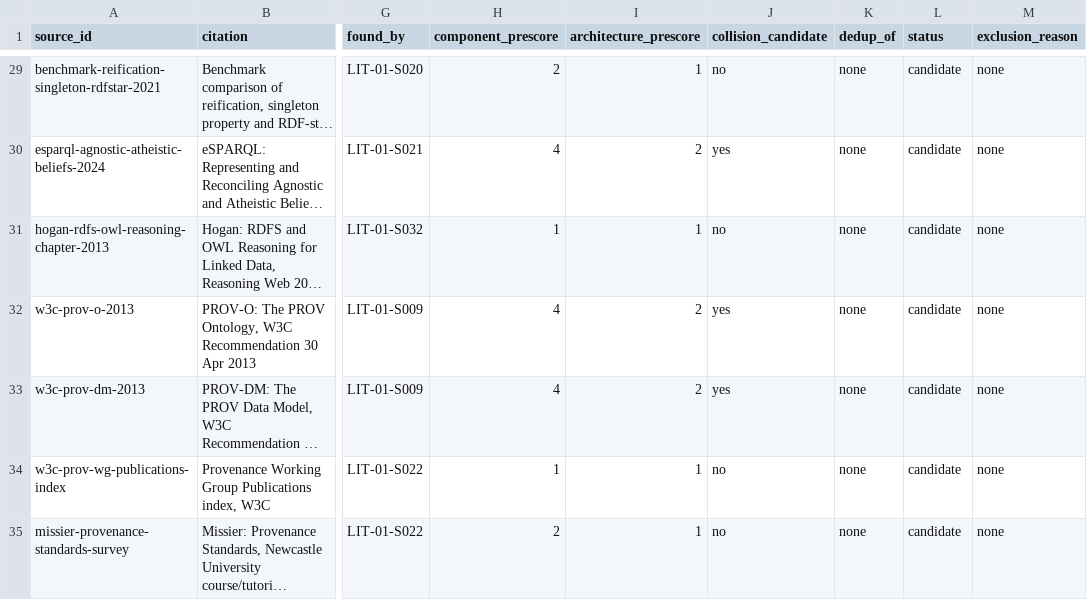
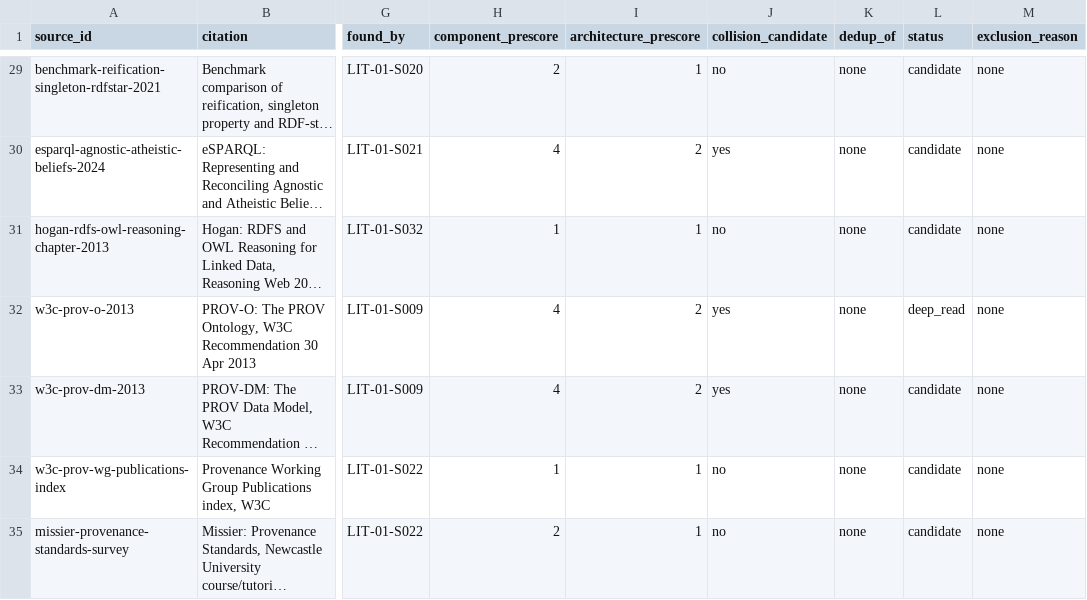
Before and after one commit to therealestmatthew/d-system, a CSV file: research/literature-review/03_source_inventory.csv, drawn as a sheet; only a part is shown, gaps mark what is left out; long unchanged cells end in …; the diff names each change by its address in the sheet, - before the commit and + after, or states it on an @@ line.

Commit message:
LIT-05 X1: deep-read W3C PROV-O (2013), batch source 1/5
Foundational shared-lineage ancestor -- 3 existing matrix rows descend
from it (procko-provtracer-erau-dissertation-2025 directly; evidence-
graphs-fair-computation-defeasible-reasoning-2021's EVI ontology as an
explicit PROV extension; omniscientist-coevolving-ecosystem-human-ai-
scientists-2026 more weakly, co-attributed with PAV/nanopublications).
Reused the existing inventory slug w3c-prov-o-2013 (LIT-01-S009) rather
than minting a new one, and flipped its status candidate->deep_read.

Scored component_overlap=3, architecture_overlap=2, critical_collision=
no: PROV-O supplies the raw Entity/Activity/Agent + generation/usage/
derivation/attribution/delegation vocabulary D-System's transition-
provenance primitive echoes, but is explicit that it defines no typed-
transition taxonomy, no epistemic/lifecycle axis, no conflict/trust or
convergence/independence mechanism -- exactly the layer H1-H11 claim as
additions on top of a substrate like this one. Backward-chained (ledger
S042) to its own two named ancestors: the Open Provenance Model (OPM,
from the 2006-2010 Provenance Challenge series) and sibling spec PROV-DM,
which PROV-O encodes in OWL2 rather than inventing independently.

Ledger rows LIT-05-S041 (access), LIT-05-S042 (backward chain, phase B).

```diff
--- a/research/literature-review/03_source_inventory.csv
+++ b/research/literature-review/03_source_inventory.csv
-L32 (status): candidate
+L32 (status): deep_read
```
Also changed, not shown: 2 other files.
